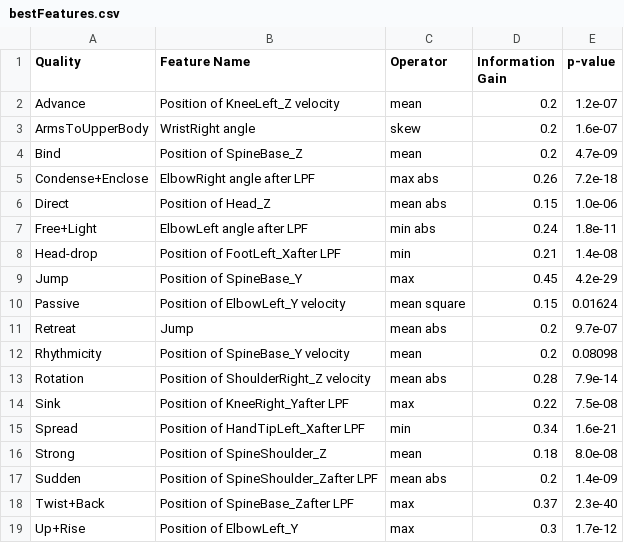
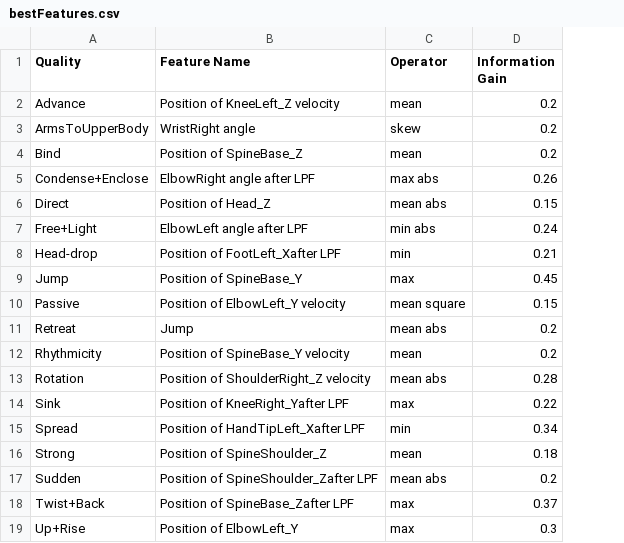
Before and after one commit to ranBernstein/Laban, a CSV file: LabanPaper/bestFeatures.csv, drawn as a sheet; the diff names each change by its address in the sheet, - before the commit and + after, or states it on an @@ line.

```diff
--- a/LabanPaper/bestFeatures.csv
+++ b/LabanPaper/bestFeatures.csv
-column E (p-value), rows 2-19: 1.2e-07 | 1.6e-07 | 4.7e-09 | 7.2e-18 | 1.0e-06 | 1.8e-11 | 1.4e-08 | 4.2e-29 | 0.01624 | 9.7e-07 | 0.08098 | 7.9e-14 | 7.5e-08 | 1.6e-21 | 8.0e-08 | 1.4e-09 | 2.3e-40 | 1.7e-12
```
Also changed, not shown: 6 other files.
